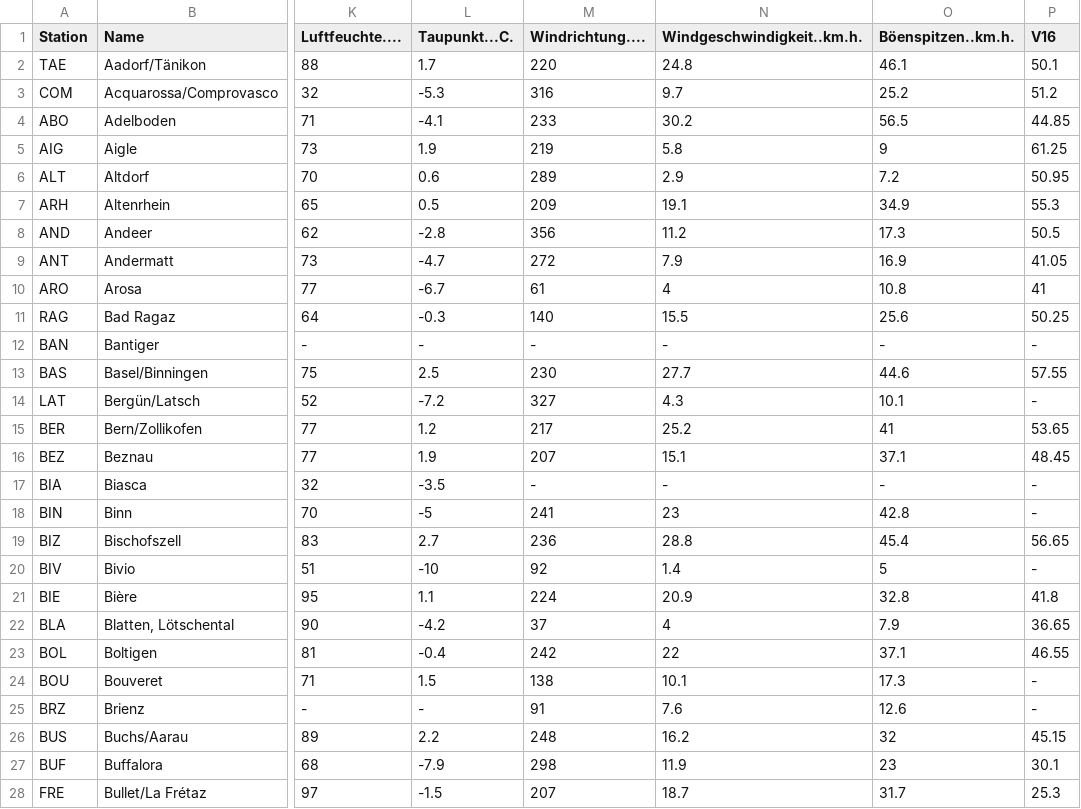
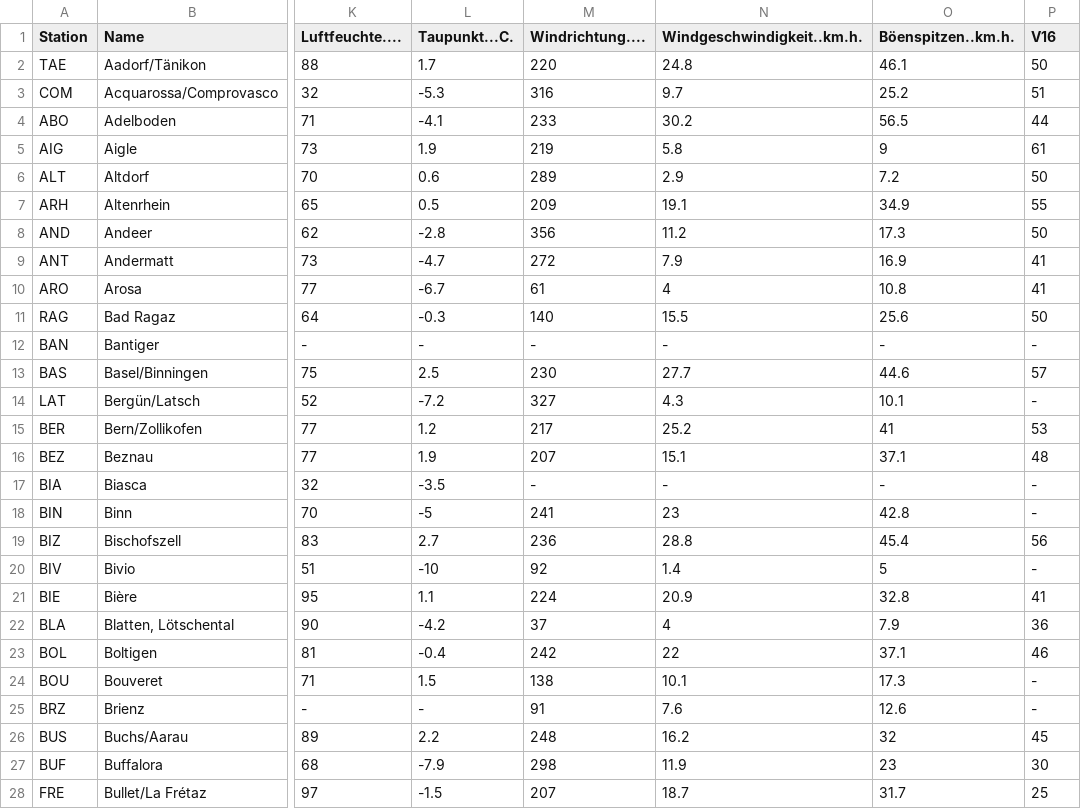
Before and after one commit to codicolus/OpenData_codicolus, a CSV file: badeindex.csv, drawn as a sheet; only a part is shown, gaps mark what is left out; the diff covers the shown part only; the diff names each change by its address in the sheet, - before the commit and + after, or states it on an @@ line.

```diff
--- a/badeindex.csv
+++ b/badeindex.csv
-P2 (V16): 50.1
+P2 (V16): 50
-P3 (V16): 51.2
+P3 (V16): 51
-P4 (V16): 44.85
+P4 (V16): 44
-P5 (V16): 61.25
+P5 (V16): 61
-P6 (V16): 50.95
+P6 (V16): 50
-P7 (V16): 55.3
+P7 (V16): 55
-P8 (V16): 50.5
+P8 (V16): 50
-P9 (V16): 41.05
+P9 (V16): 41
-P11 (V16): 50.25
+P11 (V16): 50
-P13 (V16): 57.55
+P13 (V16): 57
-P15 (V16): 53.65
+P15 (V16): 53
-P16 (V16): 48.45
+P16 (V16): 48
-P19 (V16): 56.65
+P19 (V16): 56
-P21 (V16): 41.8
+P21 (V16): 41
-P22 (V16): 36.65
+P22 (V16): 36
-P23 (V16): 46.55
+P23 (V16): 46
-P26 (V16): 45.15
+P26 (V16): 45
-P27 (V16): 30.1
+P27 (V16): 30
-P28 (V16): 25.3
+P28 (V16): 25
```
Also changed, not shown: 91 edited cells elsewhere in this file, 11 other files.
